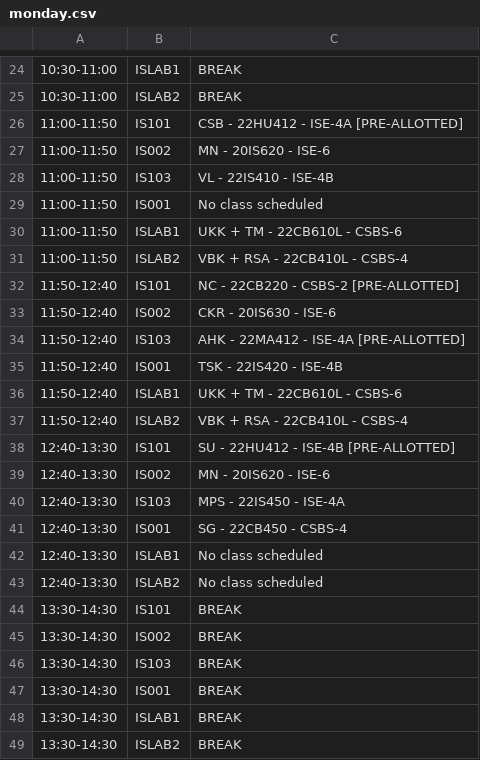
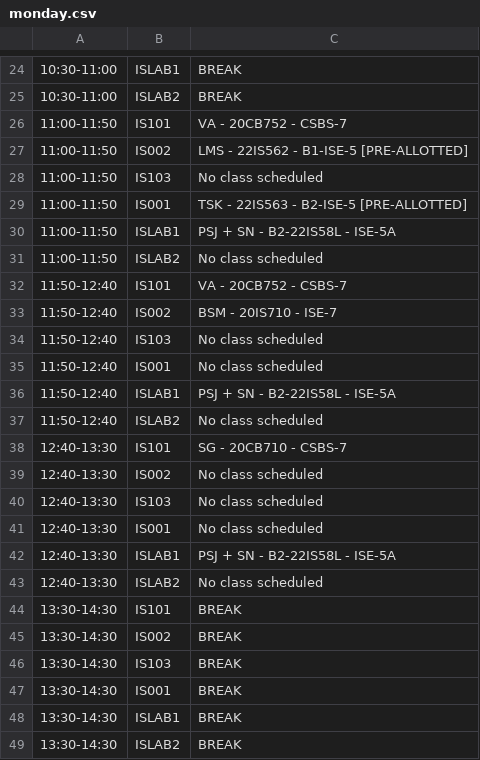
Before and after one commit to Sayed-Afnan-Khazi/time-table-ai, a CSV file: web-app/generate_timetable/outputs/monday.csv, drawn as a sheet; only a part is shown, gaps mark what is left out; the diff covers the shown part only; the diff names each change by its address in the sheet, - before the commit and + after, or states it on an @@ line.

```diff
--- a/web-app/generate_timetable/outputs/monday.csv
+++ b/web-app/generate_timetable/outputs/monday.csv
-C26: CSB - 22HU412 - ISE-4A [PRE-ALLOTTED]
+C26: VA - 20CB752 - CSBS-7
-C27: MN - 20IS620 - ISE-6
+C27: LMS - 22IS562 - B1-ISE-5 [PRE-ALLOTTED]
-C28: VL - 22IS410 - ISE-4B
+C28: No class scheduled
-C29: No class scheduled
+C29: TSK - 22IS563 - B2-ISE-5 [PRE-ALLOTTED]
-C30: UKK + TM - 22CB610L - CSBS-6
+C30: PSJ + SN - B2-22IS58L - ISE-5A
-C31: VBK + RSA - 22CB410L - CSBS-4
+C31: No class scheduled
-C32: NC - 22CB220 - CSBS-2 [PRE-ALLOTTED]
+C32: VA - 20CB752 - CSBS-7
-C33: CKR - 20IS630 - ISE-6
+C33: BSM - 20IS710 - ISE-7
-C34: AHK - 22MA412 - ISE-4A [PRE-ALLOTTED]
+C34: No class scheduled
-C35: TSK - 22IS420 - ISE-4B
+C35: No class scheduled
-C36: UKK + TM - 22CB610L - CSBS-6
+C36: PSJ + SN - B2-22IS58L - ISE-5A
-C37: VBK + RSA - 22CB410L - CSBS-4
+C37: No class scheduled
-C38: SU - 22HU412 - ISE-4B [PRE-ALLOTTED]
+C38: SG - 20CB710 - CSBS-7
-C39: MN - 20IS620 - ISE-6
+C39: No class scheduled
-C40: MPS - 22IS450 - ISE-4A
+C40: No class scheduled
-C41: SG - 22CB450 - CSBS-4
+C41: No class scheduled
-C42: No class scheduled
+C42: PSJ + SN - B2-22IS58L - ISE-5A
```
Also changed, not shown: 29 edited cells elsewhere in this file, web-app/generate_timetable/inputs/classes.csv, web-app/generate_timetable/inputs/fixed_classes.csv, 56 other files.
